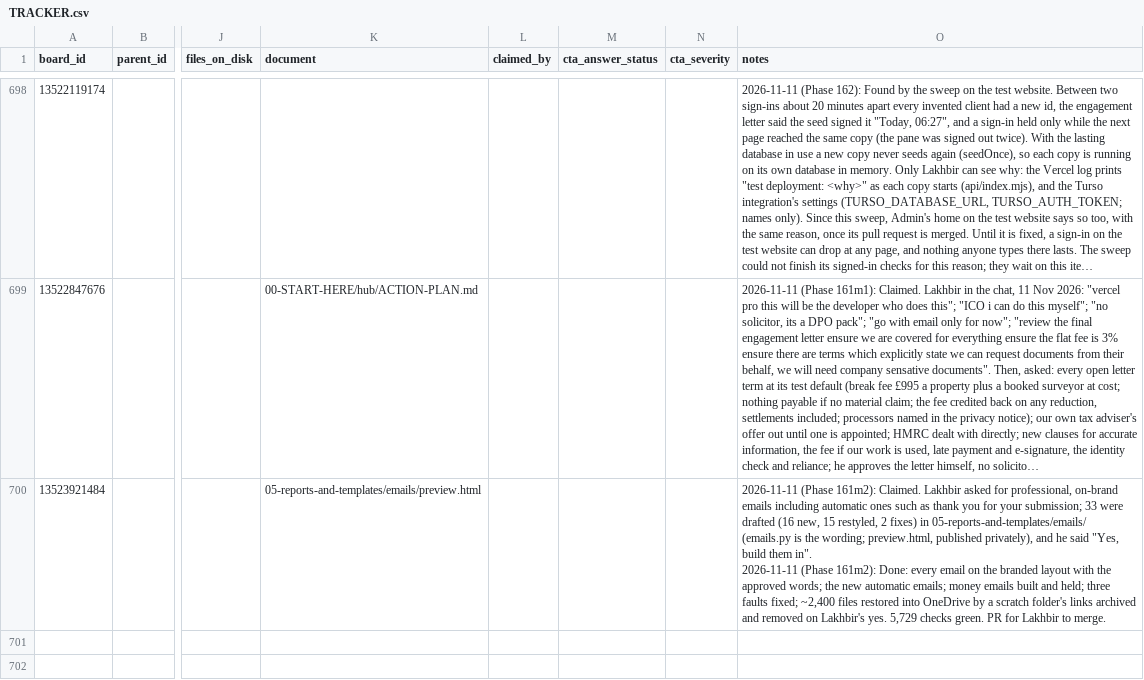
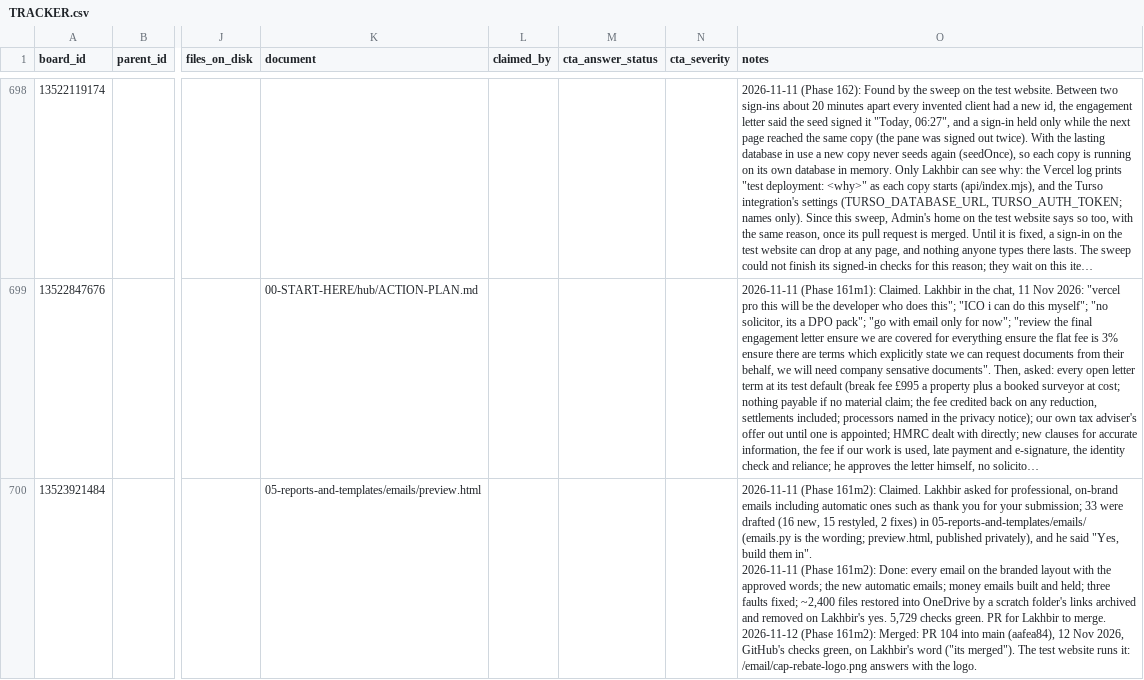
Before and after one commit to ldhillonaqlios/caprebate, a CSV file: Caprebate/00-START-HERE/hub/TRACKER.csv, drawn as a sheet; only a part is shown, gaps mark what is left out; long unchanged cells end in …; ↵ is a line break in a cell; the diff names each change by its address in the sheet, - before the commit and + after, or states it on an @@ line.

```diff
--- a/Caprebate/00-START-HERE/hub/TRACKER.csv
+++ b/Caprebate/00-START-HERE/hub/TRACKER.csv
-O700 (notes): …to merge.
+O700 (notes): …to merge. ↵ 2026-11-12 (Phase 161m2): Merged: PR 104 into main (aafea84), 12 Nov 2026, GitHub's checks green, on Lakhbir's word ("its merged"). The test website runs it: /email/cap-rebate-logo.png answers with the logo.
```
Also changed, not shown: 10 other files.
